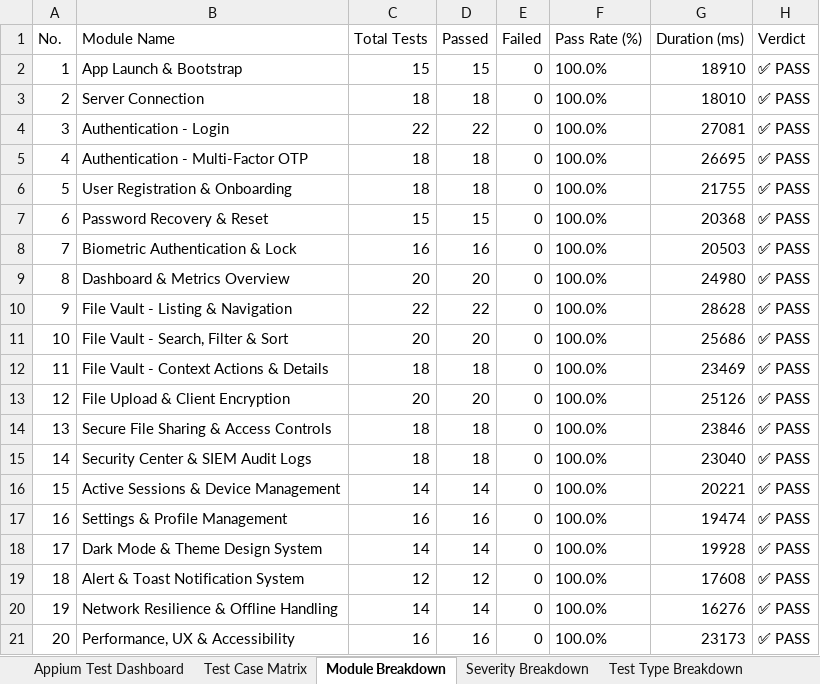
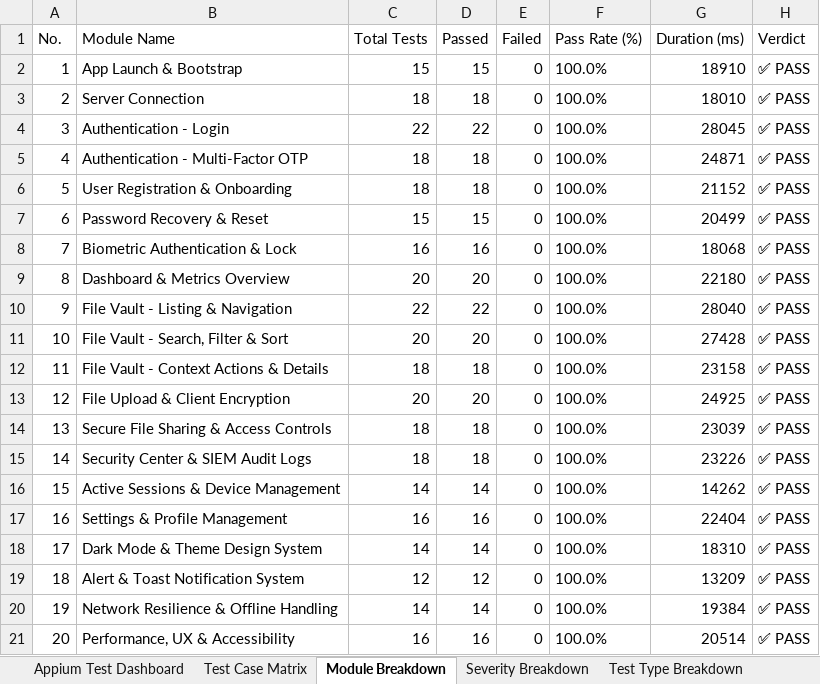
Before and after one commit to Babu14333/SecureVault, an Excel workbook: SecureVault_Appium_Test_Results.xlsx, sheet Module Breakdown, drawn as a sheet; values as stored, in another font and other column widths than the file's, no borders; the diff names each change by its address in the sheet, - before the commit and + after, or states it on an @@ line.

```diff
--- a/SecureVault_Appium_Test_Results.xlsx (sheet Module Breakdown)
+++ b/SecureVault_Appium_Test_Results.xlsx (sheet Module Breakdown)
-G4 (Duration (ms)): 27081
+G4 (Duration (ms)): 28045
-G5 (Duration (ms)): 26695
+G5 (Duration (ms)): 24871
-G6 (Duration (ms)): 21755
+G6 (Duration (ms)): 21152
-G7 (Duration (ms)): 20368
+G7 (Duration (ms)): 20499
-G8 (Duration (ms)): 20503
+G8 (Duration (ms)): 18068
-G9 (Duration (ms)): 24980
+G9 (Duration (ms)): 22180
-G10 (Duration (ms)): 28628
+G10 (Duration (ms)): 28040
-G11 (Duration (ms)): 25686
+G11 (Duration (ms)): 27428
-G12 (Duration (ms)): 23469
+G12 (Duration (ms)): 23158
-G13 (Duration (ms)): 25126
+G13 (Duration (ms)): 24925
-G14 (Duration (ms)): 23846
+G14 (Duration (ms)): 23039
-G15 (Duration (ms)): 23040
+G15 (Duration (ms)): 23226
-G16 (Duration (ms)): 20221
+G16 (Duration (ms)): 14262
-G17 (Duration (ms)): 19474
+G17 (Duration (ms)): 22404
-G18 (Duration (ms)): 19928
+G18 (Duration (ms)): 18310
-G19 (Duration (ms)): 17608
+G19 (Duration (ms)): 13209
-G20 (Duration (ms)): 16276
+G20 (Duration (ms)): 19384
-G21 (Duration (ms)): 23173
+G21 (Duration (ms)): 20514
```
Also changed, not shown: sheet Test Case Matrix, sheet Appium Test Dashboard, SecureVault_LoadTest_Results.xlsx, SecureVault_Selenium_Test_Results.xlsx, 14 other files.
